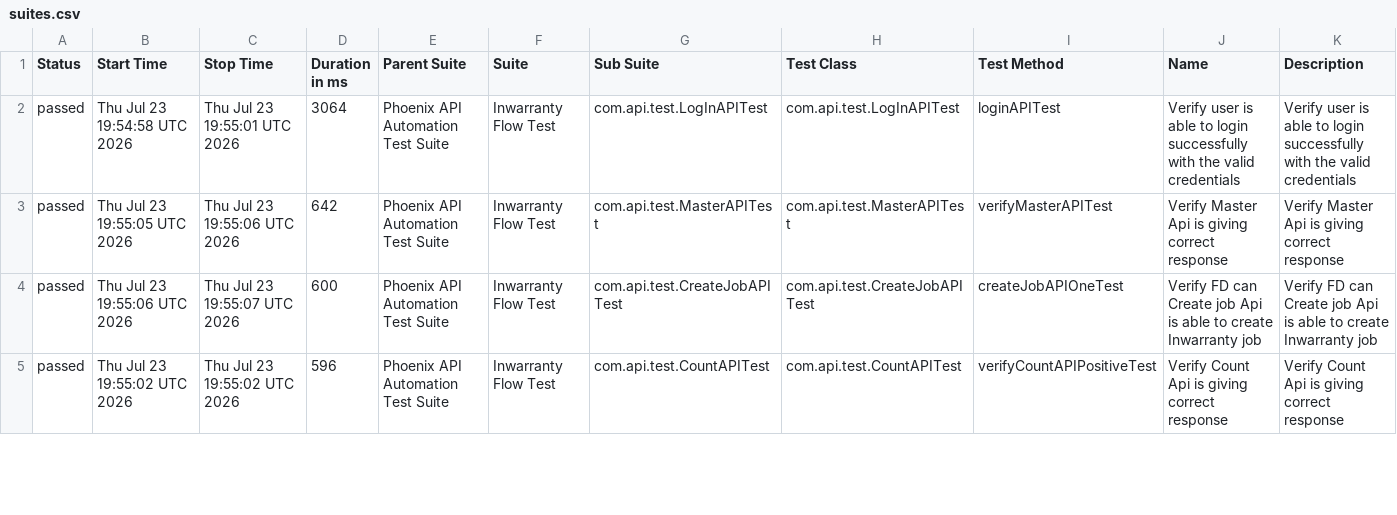
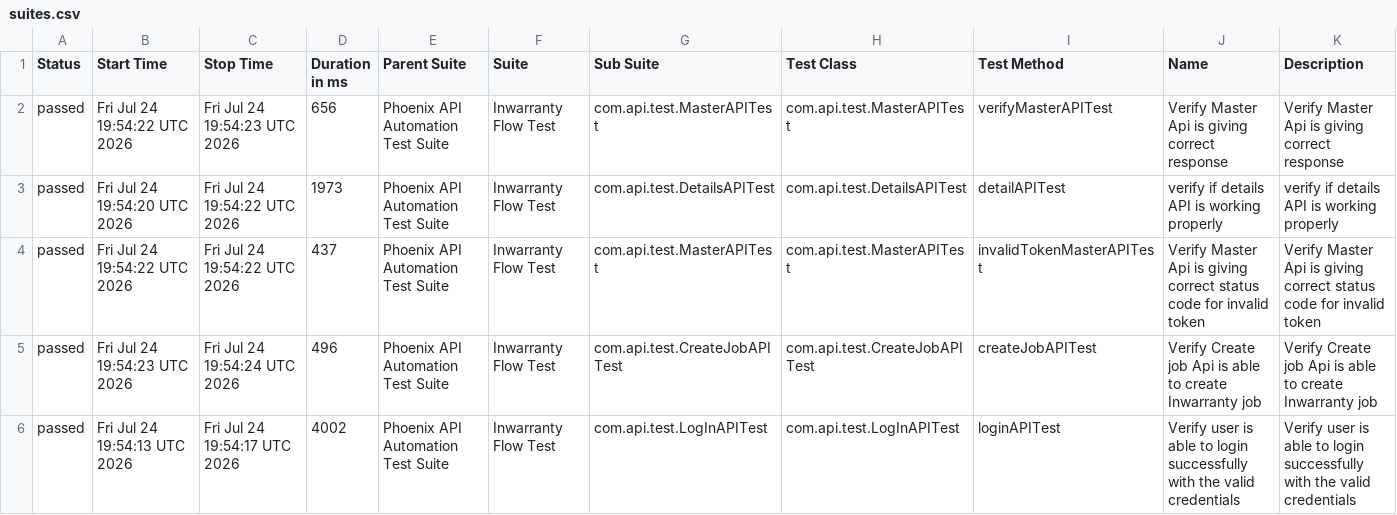
Before and after one commit to sailesh123kumar/PhoenixTestAutomationFramework, a CSV file: data/suites.csv, drawn as a sheet; only a part is shown; the diff covers the shown part only.

```diff
--- a/data/suites.csv
+++ b/data/suites.csv
@@ -1,5 +1,6 @@
 "Status","Start Time","Stop Time","Duration in ms","Parent Suite","Suite","Sub Suite","Test Class","Test Method","Name","Description"
-"passed","Thu Jul 23 19:54:58 UTC 2026","Thu Jul 23 19:55:01 UTC 2026","3064","Phoenix API Automation Test Suite","Inwarranty Flow Test","com.api.test.LogInAPITest","com.api.test.LogInAPITest","loginAPITest","Verify user is able to login successfully with the valid credentials","Verify user is able to login successfully with the valid credentials"
-"passed","Thu Jul 23 19:55:05 UTC 2026","Thu Jul 23 19:55:06 UTC 2026","642","Phoenix API Automation Test Suite","Inwarranty Flow Test","com.api.test.MasterAPITest","com.api.test.MasterAPITest","verifyMasterAPITest","Verify Master Api is giving correct response","Verify Master Api is giving correct response"
-"passed","Thu Jul 23 19:55:06 UTC 2026","Thu Jul 23 19:55:07 UTC 2026","600","Phoenix API Automation Test Suite","Inwarranty Flow Test","com.api.test.CreateJobAPITest","com.api.test.CreateJobAPITest","createJobAPIOneTest","Verify FD can Create job Api is able to create Inwarranty job","Verify FD can Create job Api is able to create Inwarranty job"
-"passed","Thu Jul 23 19:55:02 UTC 2026","Thu Jul 23 19:55:02 UTC 2026","596","Phoenix API Automation Test Suite","Inwarranty Flow Test","com.api.test.CountAPITest","com.api.test.CountAPITest","verifyCountAPIPositiveTest","Verify Count Api is giving correct response","Verify Count Api is giving correct response"
+"passed","Fri Jul 24 19:54:22 UTC 2026","Fri Jul 24 19:54:23 UTC 2026","656","Phoenix API Automation Test Suite","Inwarranty Flow Test","com.api.test.MasterAPITest","com.api.test.MasterAPITest","verifyMasterAPITest","Verify Master Api is giving correct response","Verify Master Api is giving correct response"
+"passed","Fri Jul 24 19:54:20 UTC 2026","Fri Jul 24 19:54:22 UTC 2026","1973","Phoenix API Automation Test Suite","Inwarranty Flow Test","com.api.test.DetailsAPITest","com.api.test.DetailsAPITest","detailAPITest","verify if details API is working properly","verify if details API is working properly"
+"passed","Fri Jul 24 19:54:22 UTC 2026","Fri Jul 24 19:54:22 UTC 2026","437","Phoenix API Automation Test Suite","Inwarranty Flow Test","com.api.test.MasterAPITest","com.api.test.MasterAPITest","invalidTokenMasterAPITest","Verify Master Api is giving correct status code for invalid token","Verify Master Api is giving correct status code for invalid token"
+"passed","Fri Jul 24 19:54:23 UTC 2026","Fri Jul 24 19:54:24 UTC 2026","496","Phoenix API Automation Test Suite","Inwarranty Flow Test","com.api.test.CreateJobAPITest","com.api.test.CreateJobAPITest","createJobAPITest","Verify Create job Api is able to create Inwarranty job","Verify Create job Api is able to create Inwarranty job"
+"passed","Fri Jul 24 19:54:13 UTC 2026","Fri Jul 24 19:54:17 UTC 2026","4002","Phoenix API Automation Test Suite","Inwarranty Flow Test","com.api.test.LogInAPITest","com.api.test.LogInAPITest","loginAPITest","Verify user is able to login successfully with the valid credentials","Verify user is able to login successfully with the valid credentials"
```
Also changed, not shown: 1 removed row and 23 edited cells elsewhere in this file, data/behaviors.csv, 47 other files.
